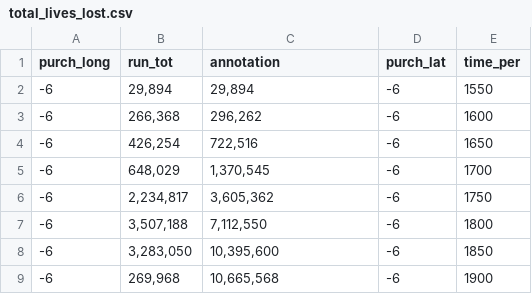
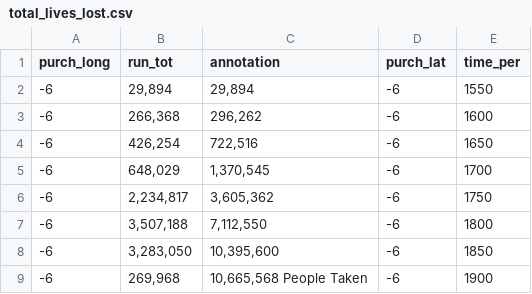
Before and after one commit to williamdee1/web, a CSV file: total_lives_lost.csv, drawn as a sheet.

Commit message:
Update total_lives_lost.csv

```diff
--- a/total_lives_lost.csv
+++ b/total_lives_lost.csv
@@ -8,2 +8,2 @@
 -6,"3,283,050","10,395,600",-6,1850
--6,"269,968","10,665,568",-6,1900
+-6,"269,968","10,665,568 People Taken",-6,1900
```
